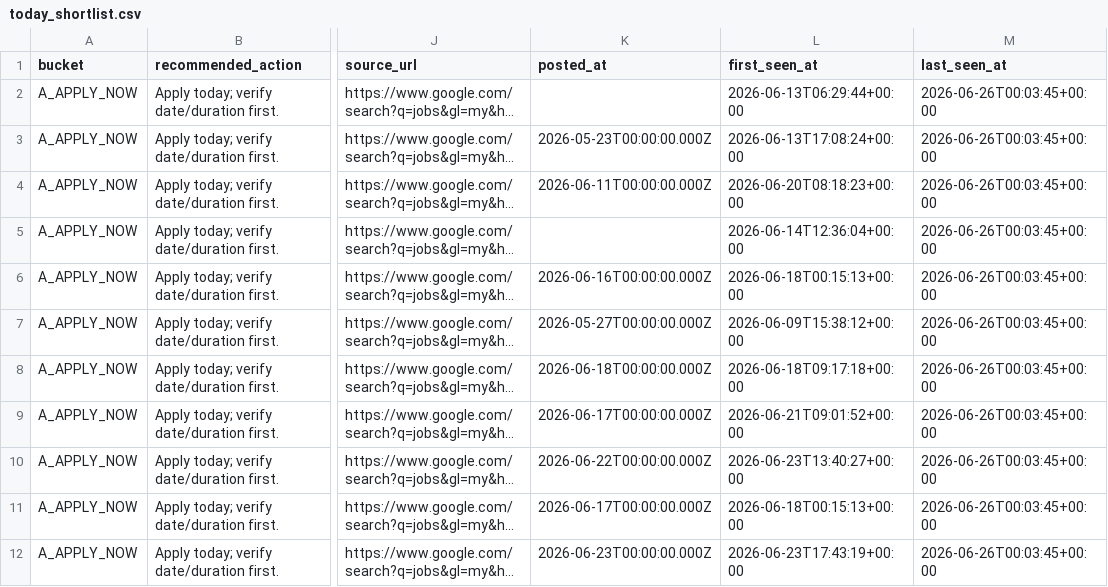
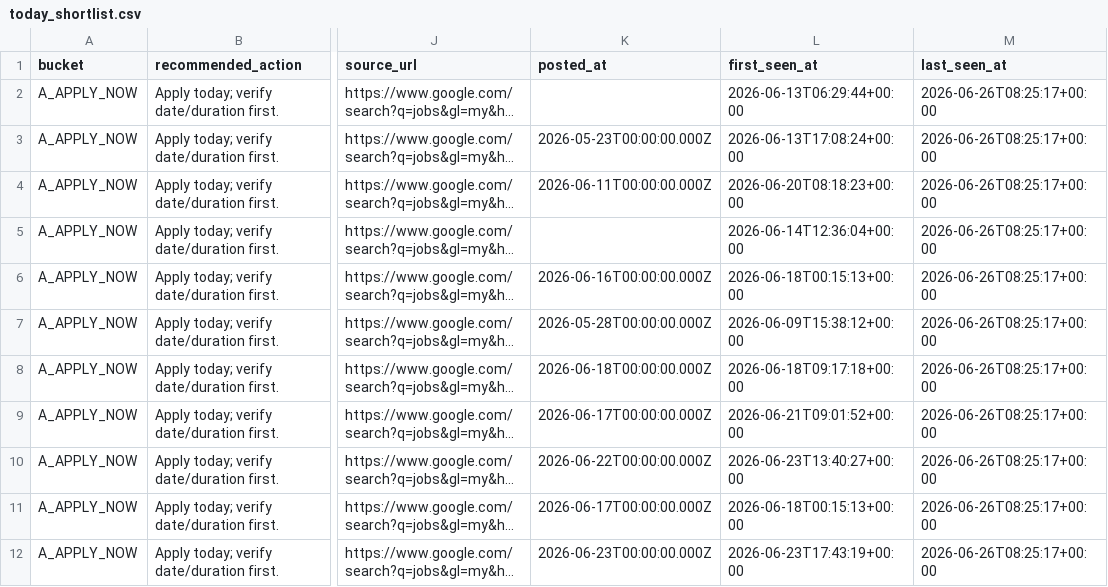
Before and after one commit to LeombE/malaysia-da-internship-agent, a CSV file: data/today_shortlist.csv, drawn as a sheet; only a part is shown, gaps mark what is left out; long unchanged cells end in …; the diff covers the shown part only; the diff names each change by its address in the sheet, - before the commit and + after, or states it on an @@ line.

```diff
--- a/data/today_shortlist.csv
+++ b/data/today_shortlist.csv
-M2:M12 (last_seen_at): 2026-06-26T00:03:45+00:00
+M2:M12 (last_seen_at): 2026-06-26T08:25:17+00:00
-K7 (posted_at): 2026-05-27T00:00:00.000Z
+K7 (posted_at): 2026-05-28T00:00:00.000Z
```
Also changed, not shown: 143 edited cells elsewhere in this file, data/internship_tracker.csv, 2 other files.
